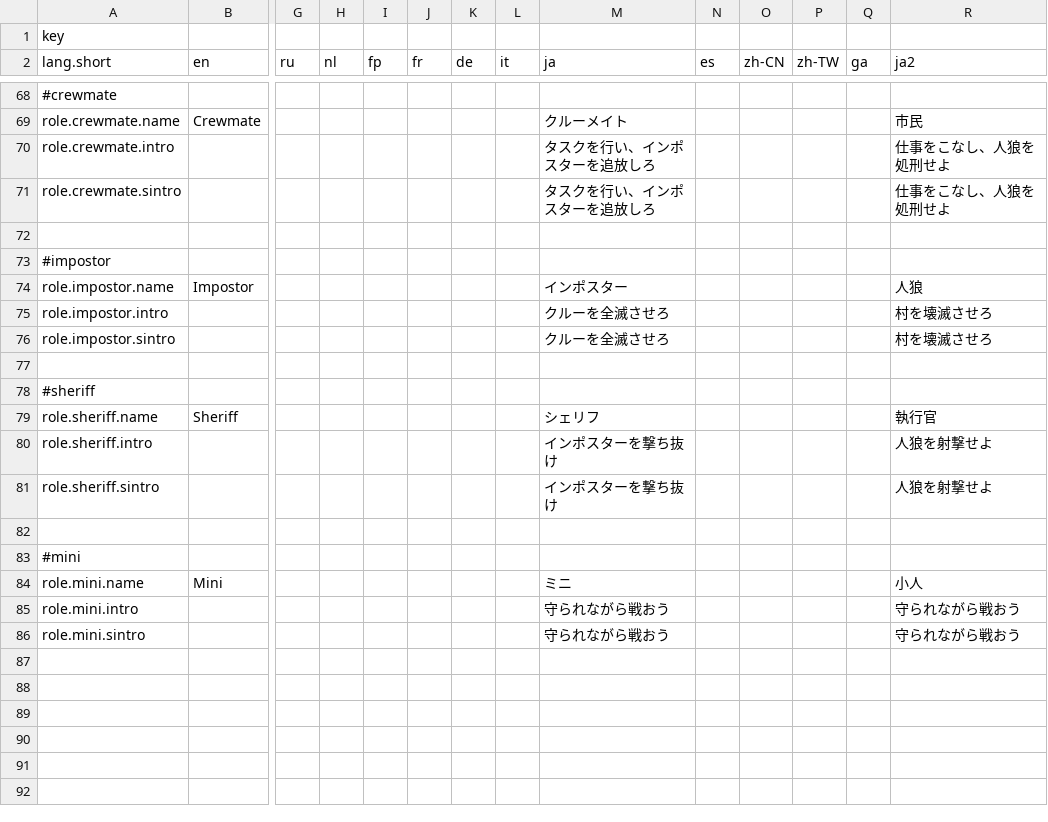
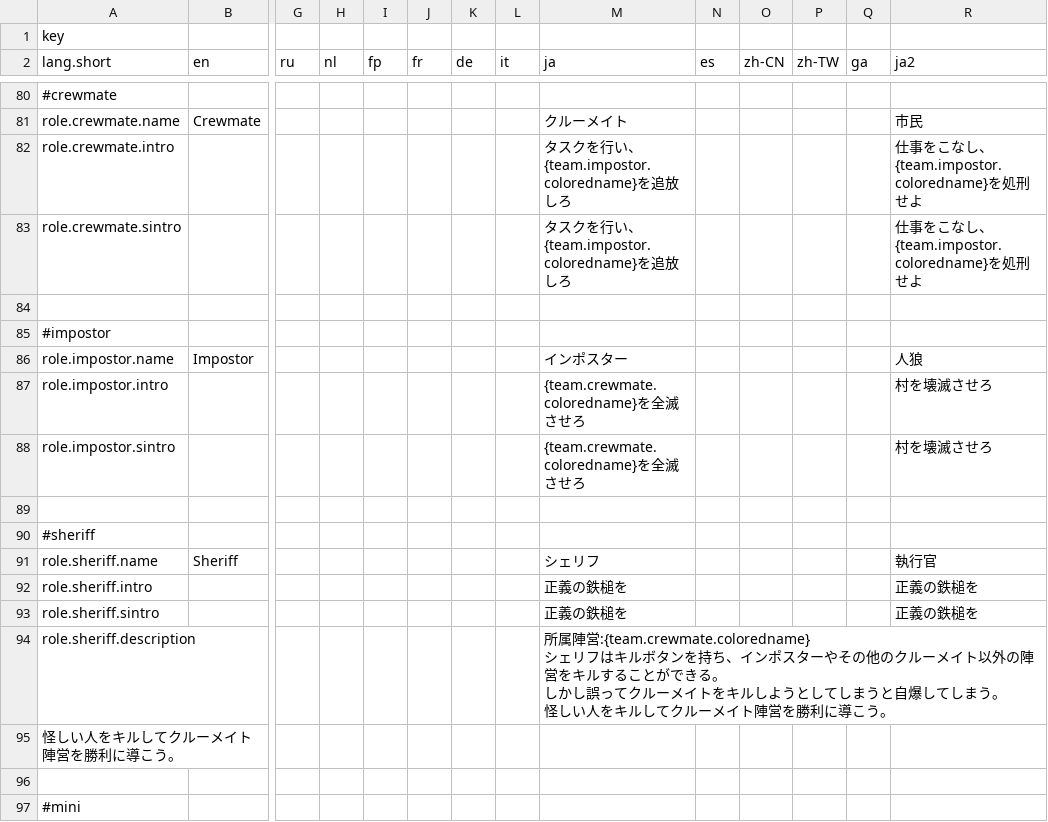
Before and after one commit to Shanpan2/The-Space-Roles, a CSV file: Resources/Translation.csv, drawn as a sheet; only a part is shown, gaps mark what is left out; the shorter side is filled out with more unchanged rows; addresses are those after the commit; rows hold the shown columns only; ↵ is a line break in a cell; the diff covers the shown part only; the diff names each change by its address in the sheet, - before the commit and + after, or states it on an @@ line.

```diff
--- a/Resources/Translation.csv
+++ b/Resources/Translation.csv
-M82:M83 (ja): タスクを行い、インポスターを追放しろ
+M82:M83 (ja): タスクを行い、{team.impostor.coloredname}を追放しろ
-R82:R83 (ja2): 仕事をこなし、人狼を処刑せよ
+R82:R83 (ja2): 仕事をこなし、{team.impostor.coloredname}を処刑せよ
-M87:M88 (ja): クルーを全滅させろ
+M87:M88 (ja): {team.crewmate.coloredname}を全滅させろ
-M92:M93 (ja): インポスターを撃ち抜け
+M92:M93 (ja): 正義の鉄槌を
-R92:R93 (ja2): 人狼を射撃せよ
+R92:R93 (ja2): 正義の鉄槌を
+row 94: role.sheriff.description |  |  |  |  |  |  |  | 所属陣営:{team.crewmate.coloredname} ↵ シェリフはキルボタンを持ち、インポスターやその他のクルーメイト以外の陣営をキルすることができる。 ↵ しかし誤ってクルーメイトをキルしようとしてしまうと自爆してしまう。 ↵ 怪しい人をキルしてクルーメイト陣営を勝利に導こう。
+row 95: 怪しい人をキルしてクルーメイト陣営を勝利に導こう。
```
Also changed, not shown: 12 added rows elsewhere in this file, 29 other files.
